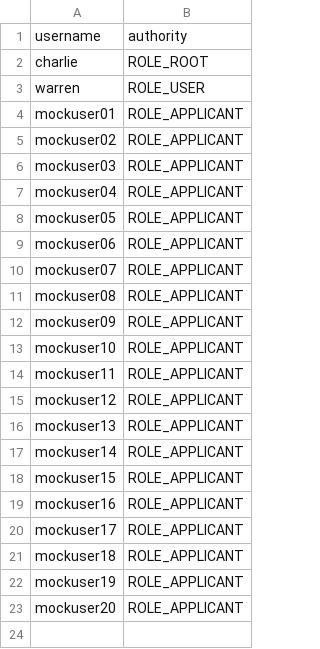
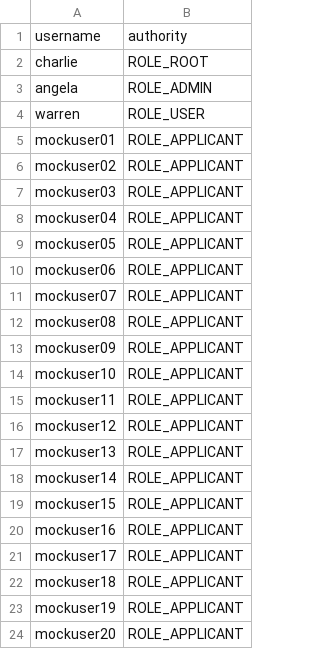
Before and after one commit to fengertao/SudokuMaster, a CSV file: src/main/resources/db/changelog/csv/authorities.csv, drawn as a sheet.

```diff
--- a/src/main/resources/db/changelog/csv/authorities.csv
+++ b/src/main/resources/db/changelog/csv/authorities.csv
@@ -2,2 +2,3 @@
 charlie,ROLE_ROOT
+angela,ROLE_ADMIN
 warren,ROLE_USER
```
Also changed, not shown: src/main/resources/db/changelog/csv/user.csv, 11 other files.
